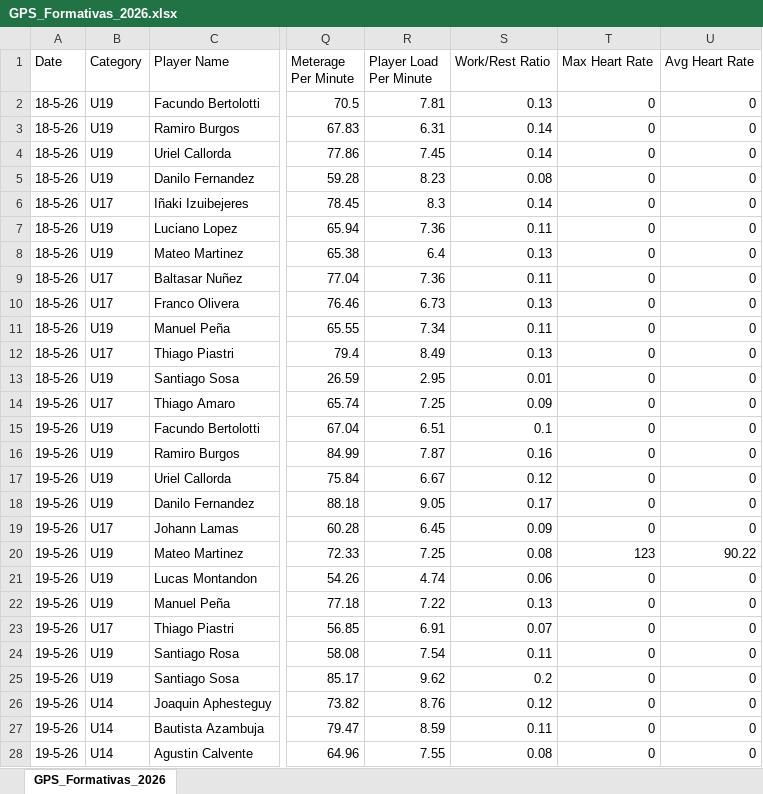
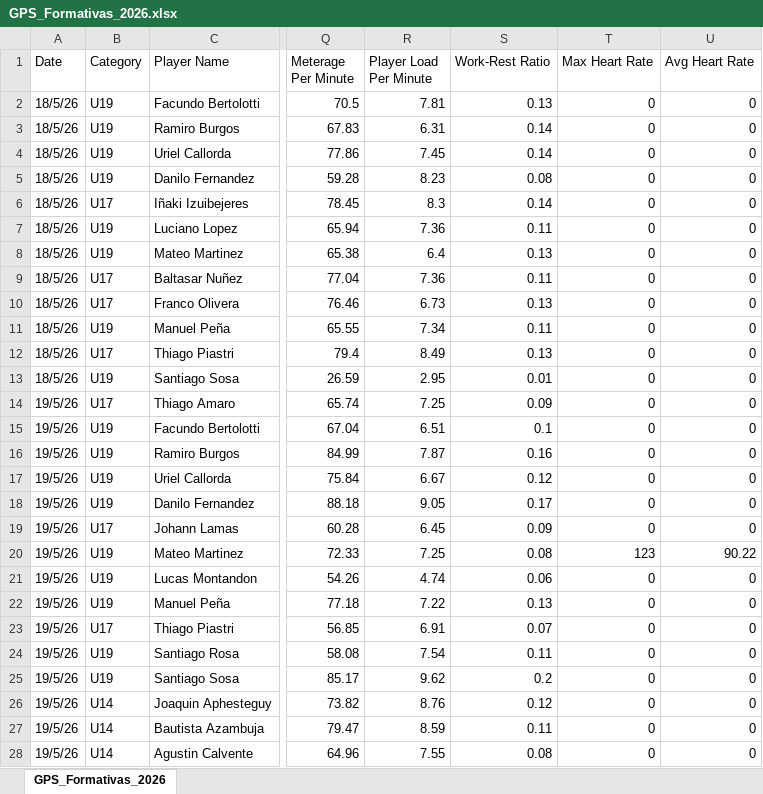
Before and after one commit to BecquerF/Danubio_formativas_gps, an Excel workbook: GPS_Formativas_2026.xlsx, sheet GPS_Formativas_2026, drawn as a sheet; only a part is shown, gaps mark what is left out; values as stored, in another font and other column widths than the file's, no borders; the diff covers the shown part only; the diff names each change by its address in the sheet, - before the commit and + after, or states it on an @@ line.

```diff
--- a/GPS_Formativas_2026.xlsx (sheet GPS_Formativas_2026)
+++ b/GPS_Formativas_2026.xlsx (sheet GPS_Formativas_2026)
-S1: Work/Rest Ratio
+S1: Work-Rest Ratio
-A2:A13 (Date): 18-5-26
+A2:A13 (Date): 18/5/26
-A14:A28 (Date): 19-5-26
+A14:A28 (Date): 19/5/26
```
Also changed, not shown: 237 edited cells elsewhere in this sheet, 1 other file.
